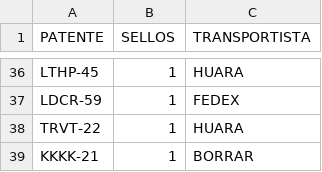
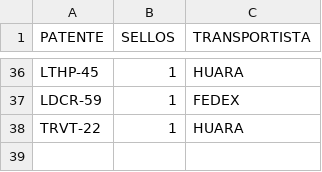
Before and after one commit to SamuelGavilan/BDFSP, a CSV file: BDpatentes.csv, drawn as a sheet; only a part is shown, gaps mark what is left out.

Commit message:
Update BDpatentes.csv

```diff
--- a/BDpatentes.csv
+++ b/BDpatentes.csv
@@ -38,2 +38 @@ LDCR-59,1,FEDEX
 TRVT-22,1,HUARA
-KKKK-21,1,BORRAR
```
